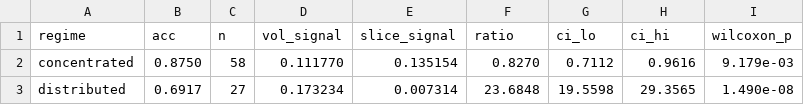
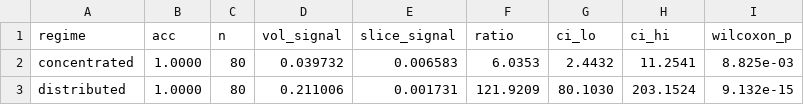
Before and after one commit to numanaslam/slice-illusion, a CSV file: experiments/results/synthetic_control.csv, drawn as a sheet.

Commit message:
Corrected synthetic control (mean-over-slices, matched accuracy) + model-performance eval script

```diff
--- a/experiments/results/synthetic_control.csv
+++ b/experiments/results/synthetic_control.csv
@@ -1,3 +1,3 @@
 regime,acc,n,vol_signal,slice_signal,ratio,ci_lo,ci_hi,wilcoxon_p
-concentrated,0.8750,58,0.111770,0.135154,0.8270,0.7112,0.9616,9.179e-03
-distributed,0.6917,27,0.173234,0.007314,23.6848,19.5598,29.3565,1.490e-08
+concentrated,1.0000,80,0.039732,0.006583,6.0353,2.4432,11.2541,8.825e-03
+distributed,1.0000,80,0.211006,0.001731,121.9209,80.1030,203.1524,9.132e-15
```
Also changed, not shown: 2 other files.
